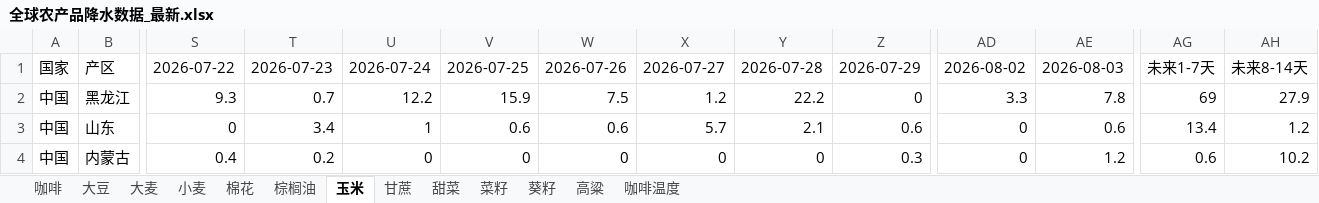
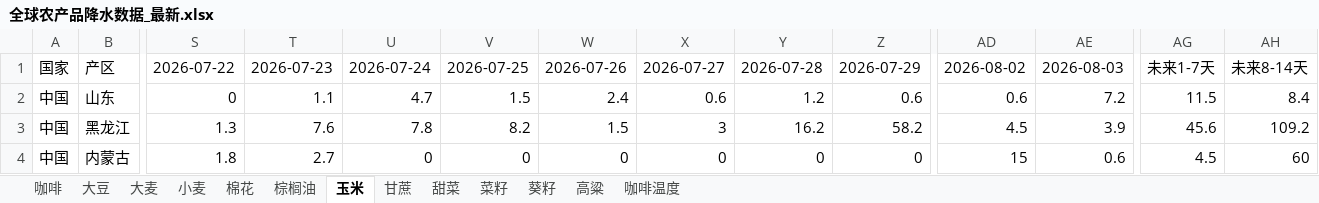
Before and after one commit to 2368846312-oss/ag-weather, an Excel workbook: 全球农产品降水数据_最新.xlsx, sheet 玉米, drawn as a sheet; only a part is shown, gaps mark what is left out; values as stored, in another font and other column widths than the file's, no cell formats; removed rows and columns are numbered as before the commit, all else as after; rows hold the shown columns only; the diff covers the shown part only; the diff names each change by its address in the sheet, - before the commit and + after, or states it on an @@ line.

```diff
--- a/全球农产品降水数据_最新.xlsx (sheet 玉米)
+++ b/全球农产品降水数据_最新.xlsx (sheet 玉米)
-row 2: 中国 | 黑龙江 | 9.3 | 0.7 | 12.2 | 15.9 | 7.5 | 1.2 | 22.2 | 0 | 3.3 | 7.8 | 69 | 27.9
-T2: 3.4
+T2: 1.1
-U2: 1
+U2: 4.7
-V2: 0.6
+V2: 1.5
-W2: 0.6
+W2: 2.4
-X2: 5.7
+X2: 0.6
-Y2: 2.1
+Y2: 1.2
-AD2: 0
+AD2: 0.6
-AE2: 0.6
+AE2: 7.2
-AG2: 13.4
+AG2: 11.5
-AH2: 1.2
+AH2: 8.4
+row 3: 中国 | 黑龙江 | 1.3 | 7.6 | 7.8 | 8.2 | 1.5 | 3 | 16.2 | 58.2 | 4.5 | 3.9 | 45.6 | 109.2
-S4: 0.4
+S4: 1.8
-T4: 0.2
+T4: 2.7
-Z4: 0.3
+Z4: 0
-AD4: 0
+AD4: 15
-AE4: 1.2
+AE4: 0.6
-AG4: 0.6
+AG4: 4.5
-AH4: 10.2
+AH4: 60
```
Also changed, not shown: 15 added rows, 15 removed rows and 276 edited cells elsewhere in this sheet, sheet 小麦, sheet 菜籽, sheet 大豆, sheet 葵籽, sheet 咖啡温度, sheet 大麦, 6 more sheets, cell formats, VHI_Data/VHI_最近6周汇总.xlsx.
